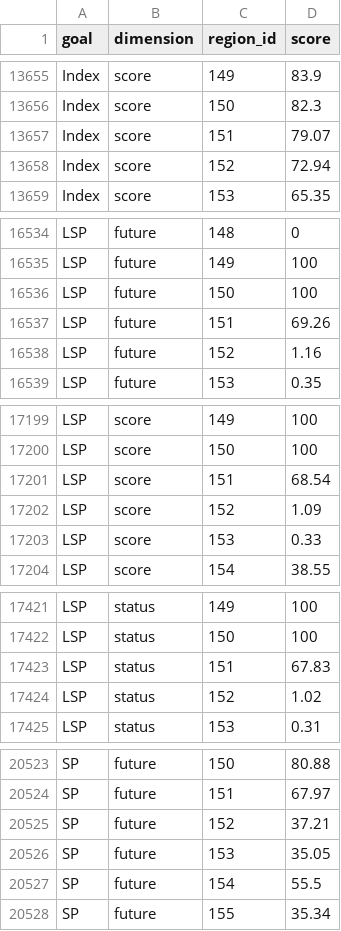
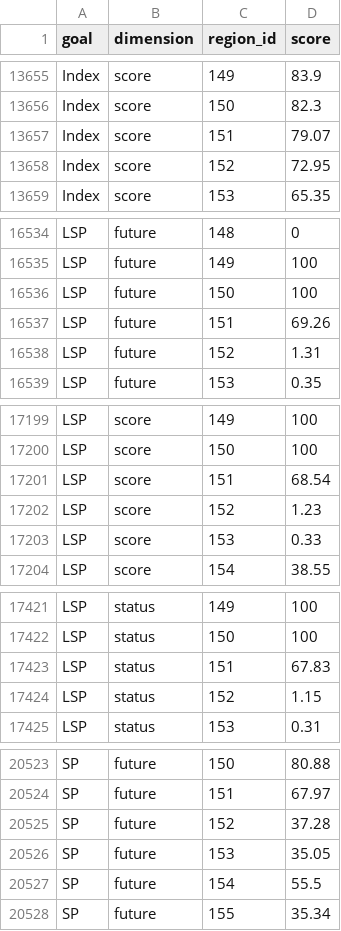
Before and after one commit to OHI-Science/sam, a CSV file: toolbox-demo/scores.csv, drawn as a sheet; only a part is shown, gaps mark what is left out; the diff covers the shown part only.

```diff
--- a/toolbox-demo/scores.csv
+++ b/toolbox-demo/scores.csv
@@ -13657,3 +13657,3 @@ Index,score,150,82.3
 Index,score,151,79.07
-Index,score,152,72.94
+Index,score,152,72.95
 Index,score,153,65.35
@@ -16537,3 +16537,3 @@ LSP,future,150,100
 LSP,future,151,69.26
-LSP,future,152,1.16
+LSP,future,152,1.31
 LSP,future,153,0.35
@@ -17201,3 +17201,3 @@ LSP,score,150,100
 LSP,score,151,68.54
-LSP,score,152,1.09
+LSP,score,152,1.23
 LSP,score,153,0.33
@@ -17423,3 +17423,3 @@ LSP,status,150,100
 LSP,status,151,67.83
-LSP,status,152,1.02
+LSP,status,152,1.15
 LSP,status,153,0.31
@@ -20524,3 +20524,3 @@ SP,future,150,80.88
 SP,future,151,67.97
-SP,future,152,37.21
+SP,future,152,37.28
 SP,future,153,35.05
```
Also changed, not shown: 2 edited cells elsewhere in this file, toolbox-demo/layers/lsp_prot_area_offshore3nm.csv, 8 other files.
